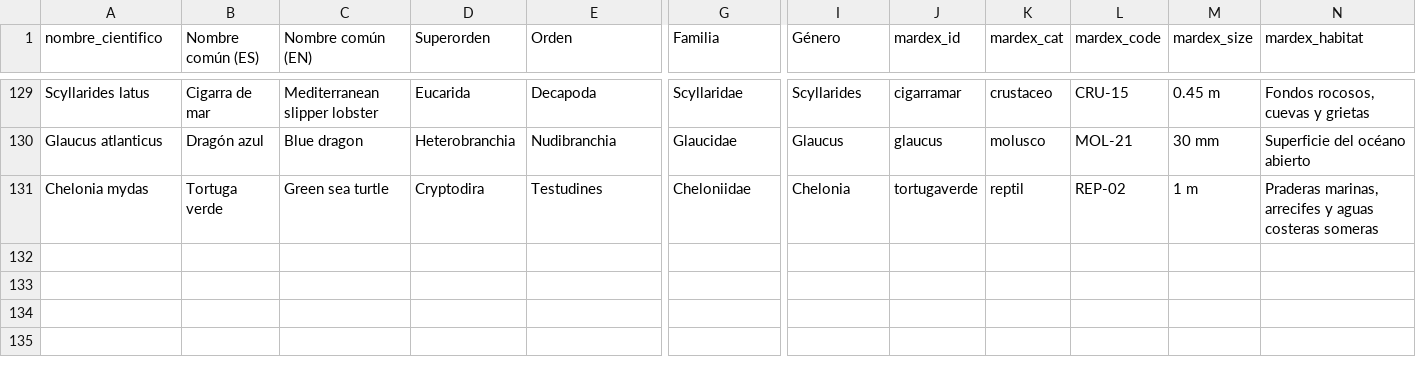
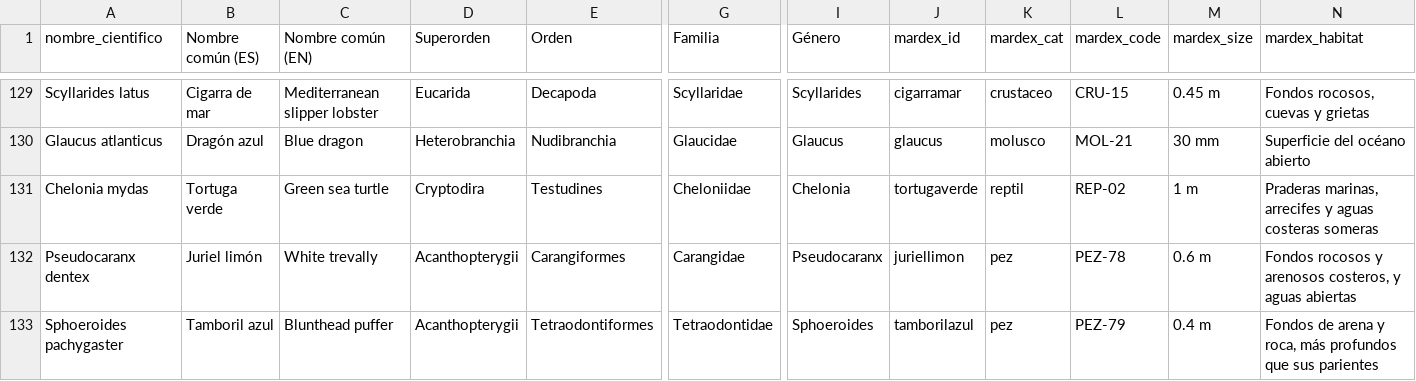
Before and after one commit to AlejandroLGL/MarDex, a CSV file: datos_mardex.csv, drawn as a sheet; only a part is shown, gaps mark what is left out; rows hold the shown columns only; the diff names each change by its address in the sheet, - before the commit and + after, or states it on an @@ line.

```diff
--- a/datos_mardex.csv
+++ b/datos_mardex.csv
+row 132: Pseudocaranx dentex | Juriel limón | White trevally | Acanthopterygii | Carangiformes | Carangidae | Pseudocaranx | juriellimon | pez | PEZ-78 | 0.6 m | Fondos rocosos y arenosos costeros, y aguas abiertas
+row 133: Sphoeroides pachygaster | Tamboril azul | Blunthead puffer | Acanthopterygii | Tetraodontiformes | Tetraodontidae | Sphoeroides | tamborilazul | pez | PEZ-79 | 0.4 m | Fondos de arena y roca, más profundos que sus parientes
```
Also changed, not shown: 4 other files.
